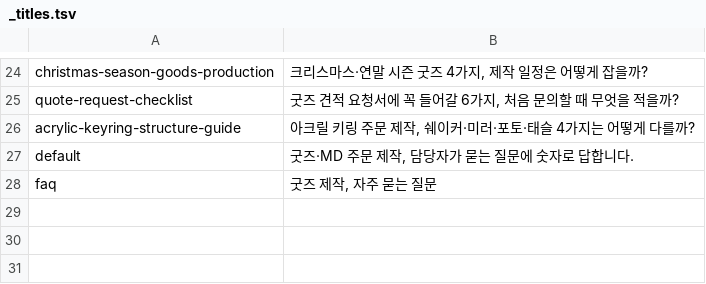
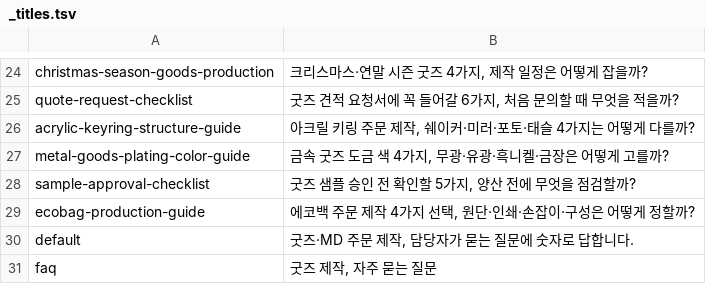
Before and after one commit to ohyoumeee-prog/tiska-guide, a TSV file: og/_titles.tsv, drawn as a sheet; only a part is shown, gaps mark what is left out.

```diff
--- a/og/_titles.tsv
+++ b/og/_titles.tsv
@@ -26,2 +26,5 @@ quote-request-checklist	굿즈 견적 요청서에 꼭 들어갈 6가지, 처음
 acrylic-keyring-structure-guide	아크릴 키링 주문 제작, 쉐이커·미러·포토·태슬 4가지는 어떻게 다를까?
+metal-goods-plating-color-guide	금속 굿즈 도금 색 4가지, 무광·유광·흑니켈·금장은 어떻게 고를까?
+sample-approval-checklist	굿즈 샘플 승인 전 확인할 5가지, 양산 전에 무엇을 점검할까?
+ecobag-production-guide	에코백 주문 제작 4가지 선택, 원단·인쇄·손잡이·구성은 어떻게 정할까?
 default	굿즈·MD 주문 제작, 담당자가 묻는 질문에 숫자로 답합니다.
```
Also changed, not shown: _src/posts.tsv, 26 other files.
